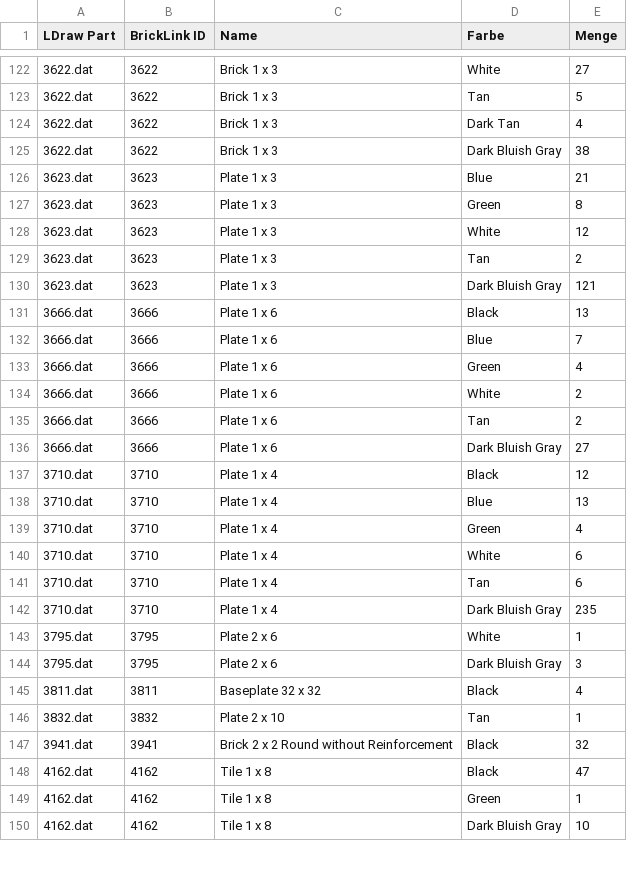
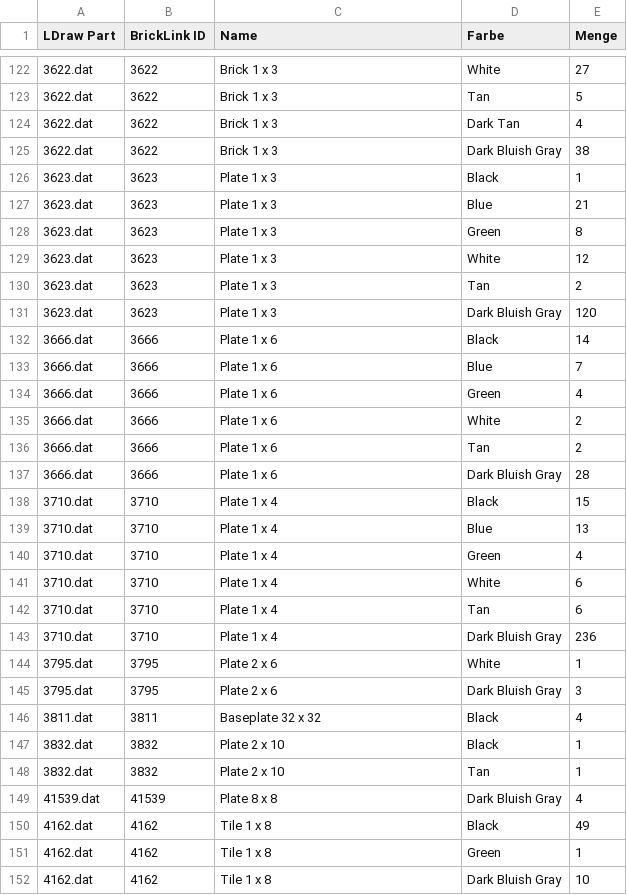
Before and after one commit to herbs44/lego-, a CSV file: globe-stage/globe_stage_bom.csv, drawn as a sheet; only a part is shown, gaps mark what is left out; the diff covers the shown part only.

```diff
--- a/globe-stage/globe_stage_bom.csv
+++ b/globe-stage/globe_stage_bom.csv
@@ -125,2 +125,3 @@ LDraw Part,BrickLink ID,Name,Farbe,Menge
 3622.dat,3622,"Brick  1 x  3",Dark Bluish Gray,38
+3623.dat,3623,"Plate  1 x  3",Black,1
 3623.dat,3623,"Plate  1 x  3",Blue,21
@@ -129,4 +130,4 @@ LDraw Part,BrickLink ID,Name,Farbe,Menge
 3623.dat,3623,"Plate  1 x  3",Tan,2
-3623.dat,3623,"Plate  1 x  3",Dark Bluish Gray,121
-3666.dat,3666,"Plate  1 x  6",Black,13
+3623.dat,3623,"Plate  1 x  3",Dark Bluish Gray,120
+3666.dat,3666,"Plate  1 x  6",Black,14
 3666.dat,3666,"Plate  1 x  6",Blue,7
@@ -135,4 +136,4 @@ LDraw Part,BrickLink ID,Name,Farbe,Menge
 3666.dat,3666,"Plate  1 x  6",Tan,2
-3666.dat,3666,"Plate  1 x  6",Dark Bluish Gray,27
-3710.dat,3710,"Plate  1 x  4",Black,12
+3666.dat,3666,"Plate  1 x  6",Dark Bluish Gray,28
+3710.dat,3710,"Plate  1 x  4",Black,15
 3710.dat,3710,"Plate  1 x  4",Blue,13
@@ -141,3 +142,3 @@ LDraw Part,BrickLink ID,Name,Farbe,Menge
 3710.dat,3710,"Plate  1 x  4",Tan,6
-3710.dat,3710,"Plate  1 x  4",Dark Bluish Gray,235
+3710.dat,3710,"Plate  1 x  4",Dark Bluish Gray,236
 3795.dat,3795,"Plate  2 x  6",White,1
@@ -145,5 +146,6 @@ LDraw Part,BrickLink ID,Name,Farbe,Menge
 3811.dat,3811,"Baseplate 32 x 32",Black,4
+3832.dat,3832,"Plate  2 x 10",Black,1
 3832.dat,3832,"Plate  2 x 10",Tan,1
-3941.dat,3941,"Brick  2 x  2 Round without Reinforcement",Black,32
-4162.dat,4162,"Tile  1 x  8",Black,47
+41539.dat,41539,"Plate  8 x  8",Dark Bluish Gray,4
+4162.dat,4162,"Tile  1 x  8",Black,49
 4162.dat,4162,"Tile  1 x  8",Green,1
```
Also changed, not shown: 4 added rows, 2 removed rows and 28 edited cells elsewhere in this file, 17 other files.
